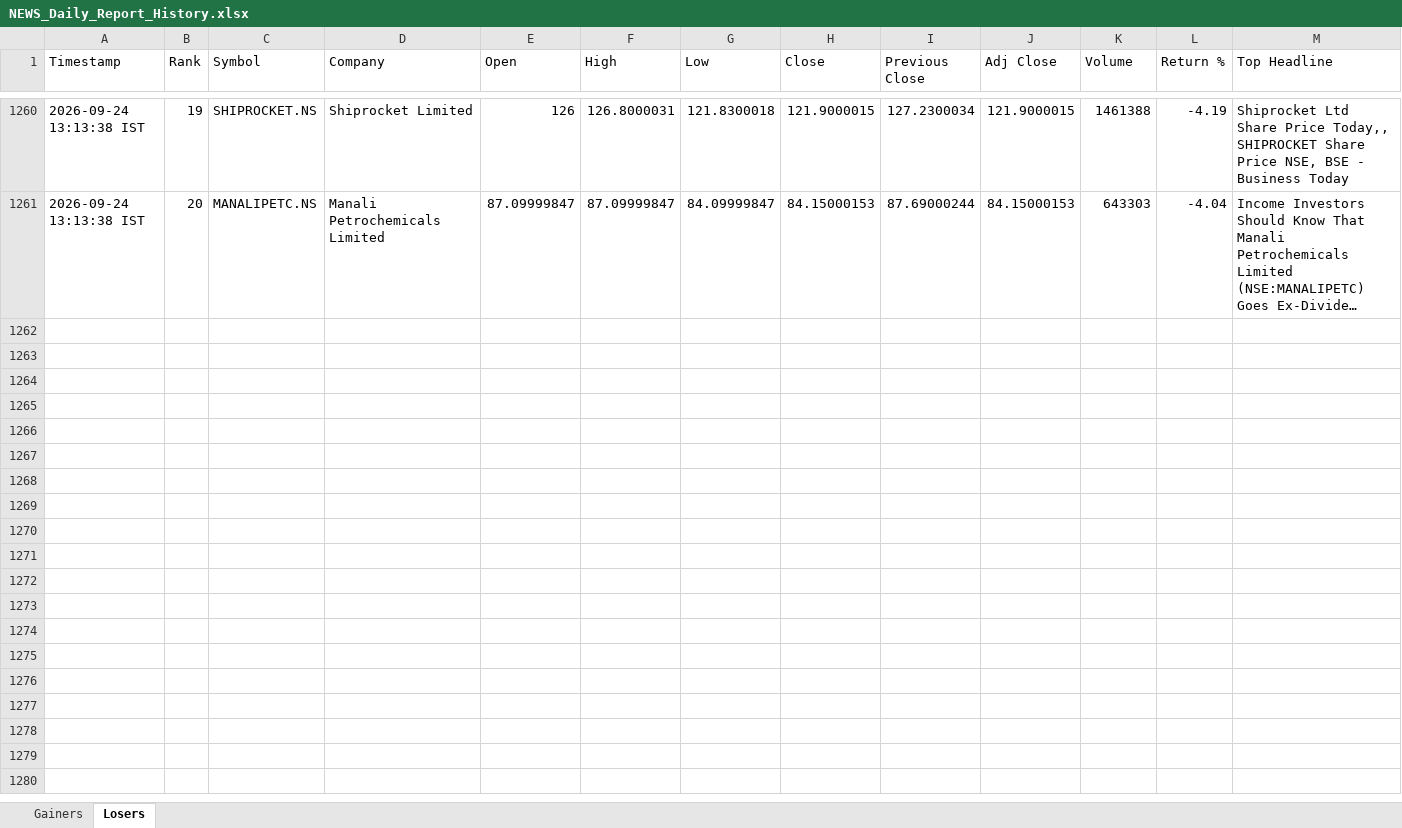
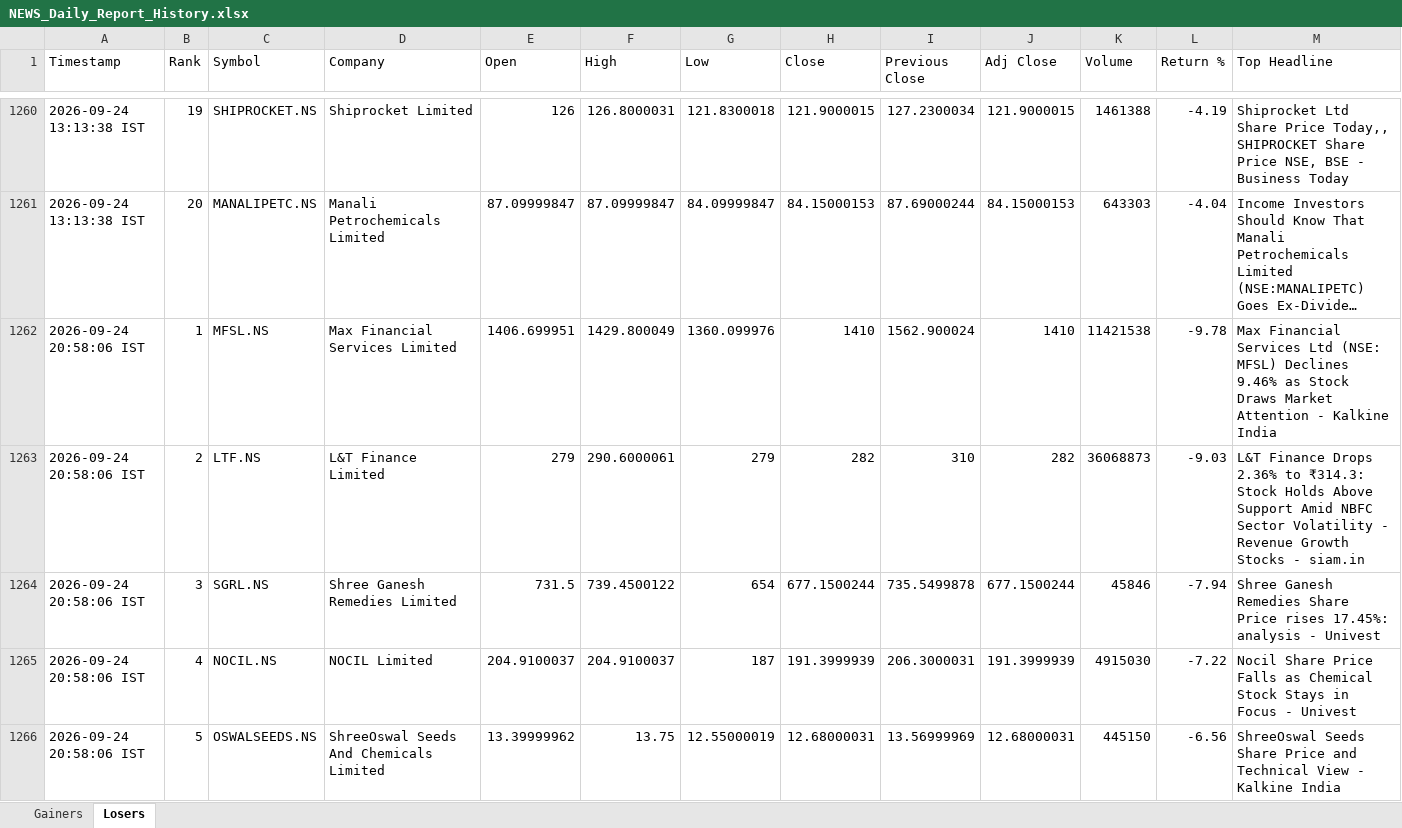
Before and after one commit to PavanSaiNekkala/News_Dividend_Fetcher, an Excel workbook: NEWS_Daily_Report/output/history/NEWS_Daily_Report_History.xlsx, sheet Losers, drawn as a sheet; only a part is shown, gaps mark what is left out; long unchanged cells end in …; values as stored, in another font and other column widths than the file's, no borders; rows hold the shown columns only; the diff covers the shown part only; the diff names each change by its address in the sheet, - before the commit and + after, or states it on an @@ line.

```diff
--- a/NEWS_Daily_Report/output/history/NEWS_Daily_Report_History.xlsx (sheet Losers)
+++ b/NEWS_Daily_Report/output/history/NEWS_Daily_Report_History.xlsx (sheet Losers)
+row 1262: 2026-09-24 20:58:06 IST | 1 | MFSL.NS | Max Financial Services Limited | 1406.699951 | 1429.800049 | 1360.099976 | 1410 | 1562.900024 | 1410 | 11421538 | -9.78 | Max Financial Services Ltd (NSE: MFSL) Declines 9.46% as Stock Draws Market Attention - Kalkine India
+row 1263: 2026-09-24 20:58:06 IST | 2 | LTF.NS | L&T Finance Limited | 279 | 290.6000061 | 279 | 282 | 310 | 282 | 36068873 | -9.03 | L&T Finance Drops 2.36% to ₹314.3: Stock Holds Above Support Amid NBFC Sector Volatility - Revenue Growth Stocks - siam.in
+row 1264: 2026-09-24 20:58:06 IST | 3 | SGRL.NS | Shree Ganesh Remedies Limited | 731.5 | 739.4500122 | 654 | 677.1500244 | 735.5499878 | 677.1500244 | 45846 | -7.94 | Shree Ganesh Remedies Share Price rises 17.45%: analysis - Univest
+row 1265: 2026-09-24 20:58:06 IST | 4 | NOCIL.NS | NOCIL Limited | 204.9100037 | 204.9100037 | 187 | 191.3999939 | 206.3000031 | 191.3999939 | 4915030 | -7.22 | Nocil Share Price Falls as Chemical Stock Stays in Focus - Univest
+row 1266: 2026-09-24 20:58:06 IST | 5 | OSWALSEEDS.NS | ShreeOswal Seeds And Chemicals Limited | 13.39999962 | 13.75 | 12.55000019 | 12.68000031 | 13.56999969 | 12.68000031 | 445150 | -6.56 | ShreeOswal Seeds Share Price and Technical View - Kalkine India
```
Also changed, not shown: 15 added rows elsewhere in this sheet, sheet Gainers, NEWS_Daily_Report/output/latest/NEWS_Daily_Report.xlsx.
